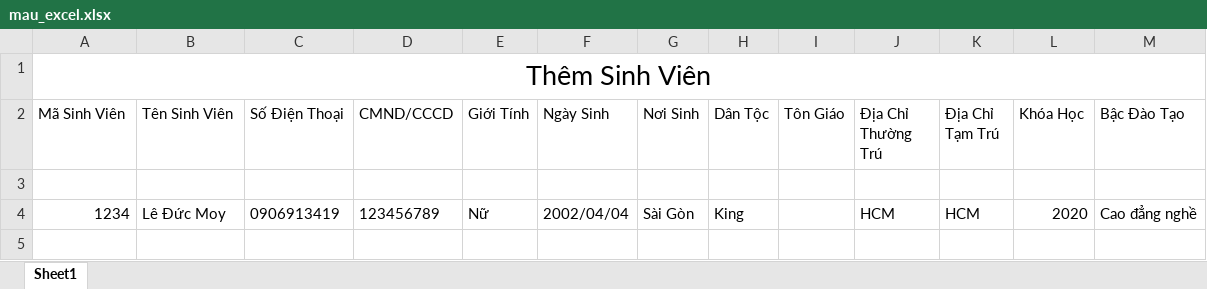
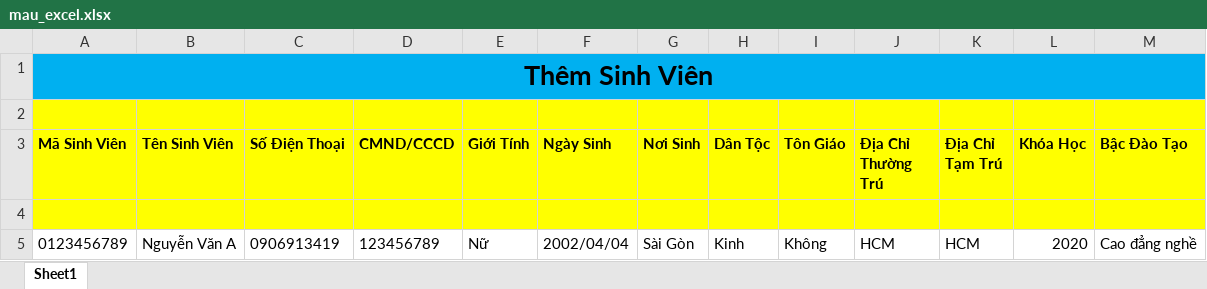
Before and after one commit to DucMinhNe/CaoThangManagementSystem, an Excel workbook: public/file/mau_excel.xlsx, sheet Sheet1, drawn as a sheet; values as stored, in another font and other column widths than the file's, no borders; addresses are those after the commit; the diff names each change by its address in the sheet, - before the commit and + after, or states it on an @@ line.

```diff
--- a/public/file/mau_excel.xlsx (sheet Sheet1)
+++ b/public/file/mau_excel.xlsx (sheet Sheet1)
-A1:M1 fill: none
+A1:M1 fill: #00B0F0
-A1 bold: off
+A1 bold: on
+row 2: (empty)
-A3:M4 fill: none
+A3:M4 fill: #FFFF00
-A3:M3 bold: off
+A3:M3 bold: on
-A5 (Mã Sinh Viên): 1234
+A5 (Mã Sinh Viên): 0123456789
-B5 (Tên Sinh Viên): Lê Đức Moy
+B5 (Tên Sinh Viên): Nguyễn Văn A
-H5 (Dân Tộc): King
+H5 (Dân Tộc): Kinh
-I5 (Tôn Giáo): (empty)
+I5 (Tôn Giáo): Không
```
Also changed, not shown: 44 other files.
